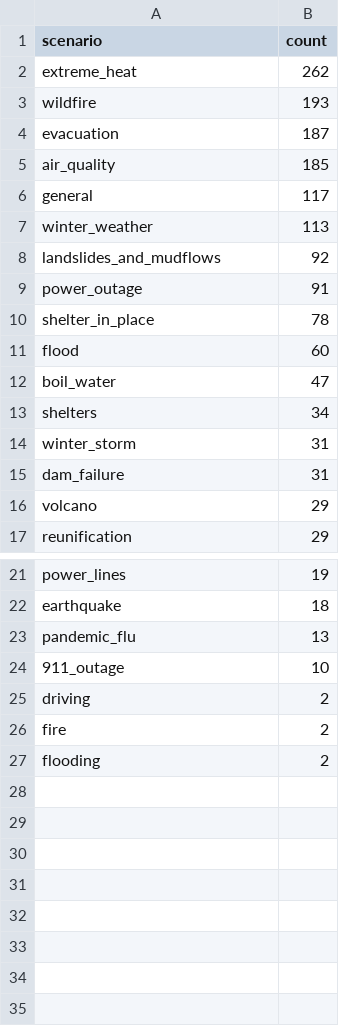
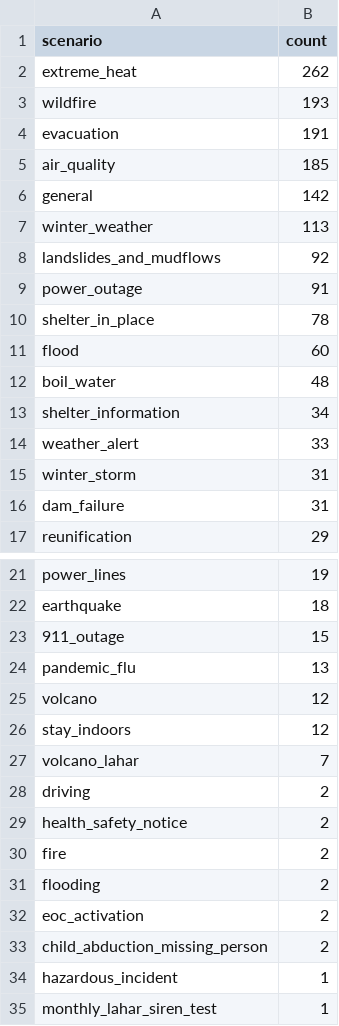
Before and after one commit to zepam/TranslationToolEvaluation, a CSV file: data/stats/domain_counts.csv, drawn as a sheet; only a part is shown, gaps mark what is left out.

Commit message:
add pc data

```diff
--- a/data/stats/domain_counts.csv
+++ b/data/stats/domain_counts.csv
@@ -3,5 +3,5 @@ extreme_heat,262
 wildfire,193
-evacuation,187
+evacuation,191
 air_quality,185
-general,117
+general,142
 winter_weather,113
@@ -11,7 +11,7 @@ shelter_in_place,78
 flood,60
-boil_water,47
-shelters,34
+boil_water,48
+shelter_information,34
+weather_alert,33
 winter_storm,31
 dam_failure,31
-volcano,29
 reunification,29
@@ -22,6 +22,14 @@ power_lines,19
 earthquake,18
+911_outage,15
 pandemic_flu,13
-911_outage,10
+volcano,12
+stay_indoors,12
+volcano_lahar,7
 driving,2
+health_safety_notice,2
 fire,2
 flooding,2
+eoc_activation,2
+child_abduction_missing_person,2
+hazardous_incident,1
+monthly_lahar_siren_test,1
```
Also changed, not shown: data/stats/combined_per_language_profile.csv, data/stats/kc_alignment_breakdown.csv, 39 other files.
